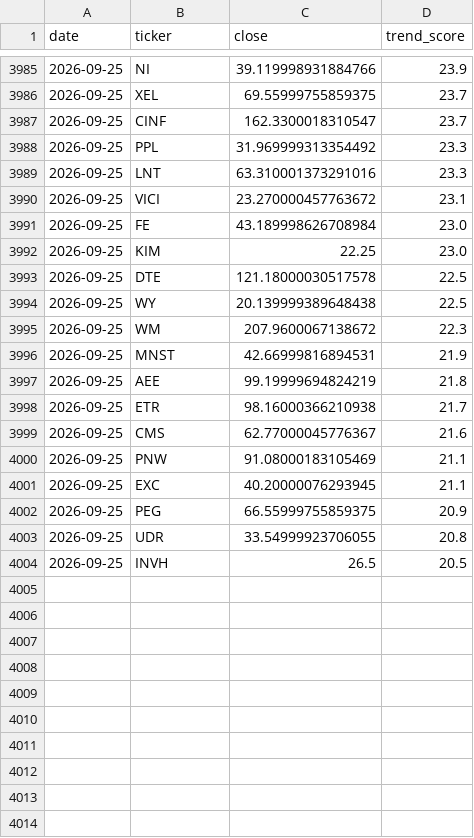
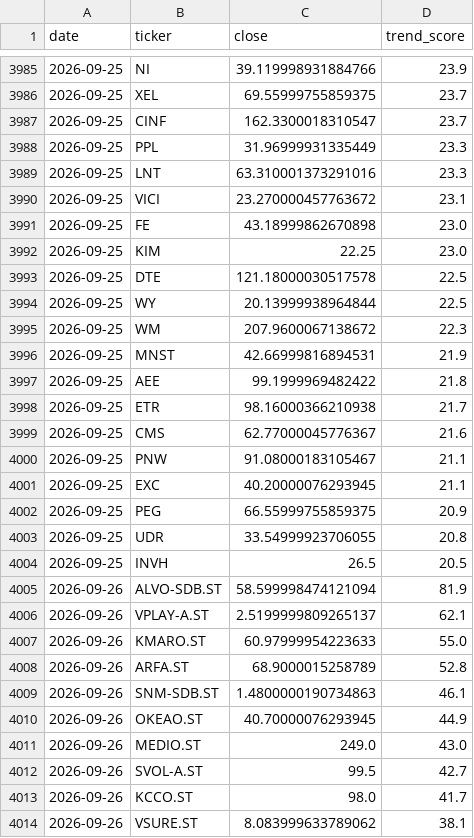
Before and after one commit to BenganTempest/Veloslimwhite, a CSV file: data/history.csv, drawn as a sheet; only a part is shown, gaps mark what is left out; the diff covers the shown part only.

```diff
--- a/data/history.csv
+++ b/data/history.csv
@@ -3987,15 +3987,15 @@ date,ticker,close,trend_score
 2026-09-25,CINF,162.3300018310547,23.7
-2026-09-25,PPL,31.969999313354492,23.3
+2026-09-25,PPL,31.96999931335449,23.3
 2026-09-25,LNT,63.310001373291016,23.3
 2026-09-25,VICI,23.270000457763672,23.1
-2026-09-25,FE,43.189998626708984,23.0
+2026-09-25,FE,43.18999862670898,23.0
 2026-09-25,KIM,22.25,23.0
 2026-09-25,DTE,121.18000030517578,22.5
-2026-09-25,WY,20.139999389648438,22.5
+2026-09-25,WY,20.13999938964844,22.5
 2026-09-25,WM,207.9600067138672,22.3
 2026-09-25,MNST,42.66999816894531,21.9
-2026-09-25,AEE,99.19999694824219,21.8
+2026-09-25,AEE,99.1999969482422,21.8
 2026-09-25,ETR,98.16000366210938,21.7
 2026-09-25,CMS,62.77000045776367,21.6
-2026-09-25,PNW,91.08000183105469,21.1
+2026-09-25,PNW,91.08000183105467,21.1
 2026-09-25,EXC,40.20000076293945,21.1
@@ -4004 +4004,11 @@ date,ticker,close,trend_score
 2026-09-25,INVH,26.5,20.5
+2026-09-26,ALVO-SDB.ST,58.599998474121094,81.9
+2026-09-26,VPLAY-A.ST,2.5199999809265137,62.1
+2026-09-26,KMARO.ST,60.97999954223633,55.0
+2026-09-26,ARFA.ST,68.9000015258789,52.8
+2026-09-26,SNM-SDB.ST,1.4800000190734863,46.1
+2026-09-26,OKEAO.ST,40.70000076293945,44.9
+2026-09-26,MEDIO.ST,249.0,43.0
+2026-09-26,SVOL-A.ST,99.5,42.7
+2026-09-26,KCCO.ST,98.0,41.7
+2026-09-26,VSURE.ST,8.083999633789062,38.1
```
Also changed, not shown: 4 added rows and 69 edited cells elsewhere in this file, data/universe.csv, 1 other file.
